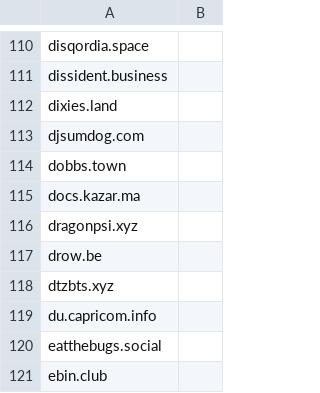
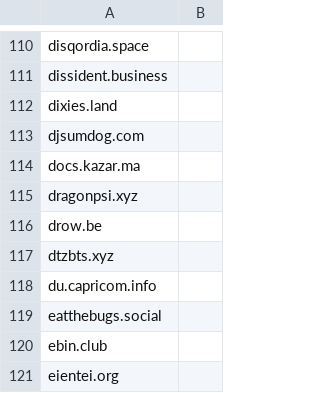
Before and after one commit to wertercatt/tooters, a CSV file: federation/tooters_defederations.csv, drawn as a sheet; only a part is shown, gaps mark what is left out; the shorter side is filled out with more unchanged rows; the diff names each change by its address in the sheet, - before the commit and + after, or states it on an @@ line.

Commit message:
Removed `dobbs.town`

```diff
--- a/federation/tooters_defederations.csv
+++ b/federation/tooters_defederations.csv
-row 114: dobbs.town
```
